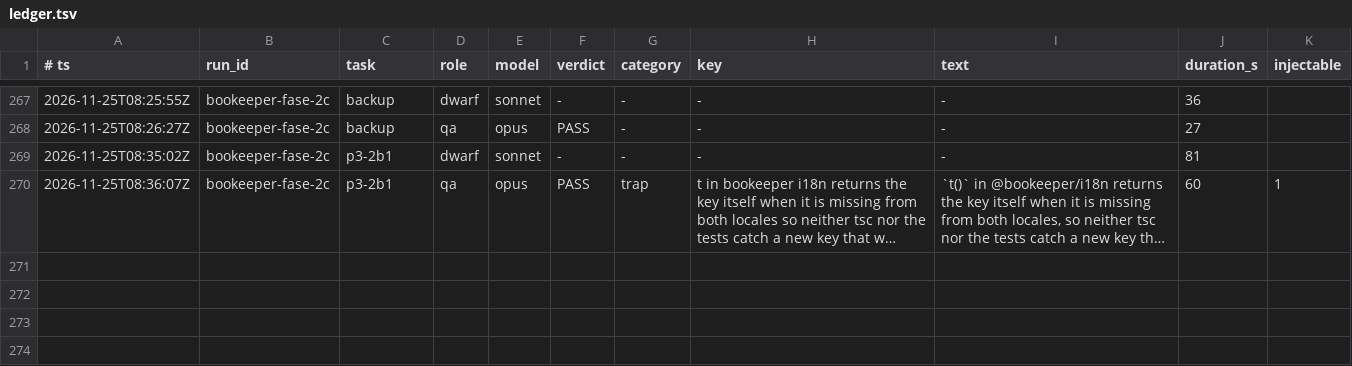
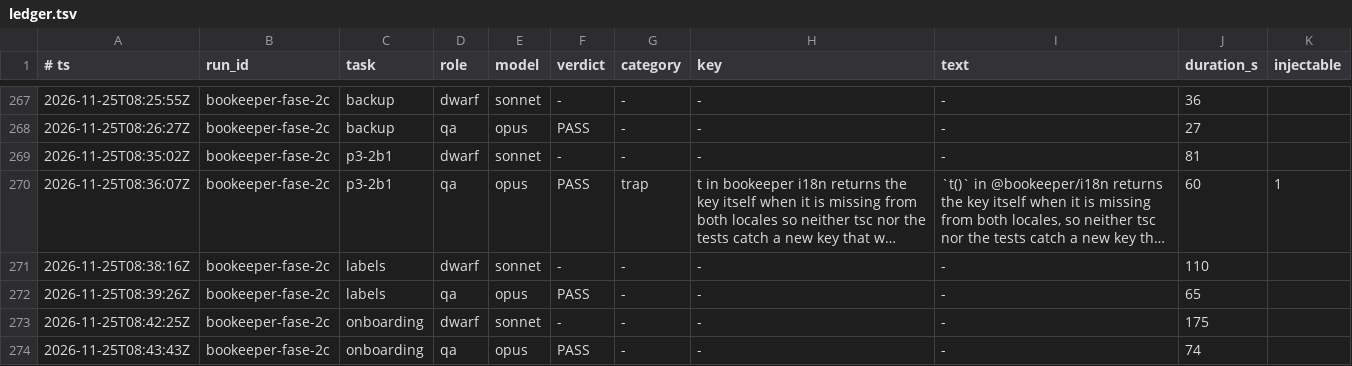
Before and after one commit to Bardugo624/Bookeeper-Neo, a TSV file: .forge/ledger.tsv, drawn as a sheet; only a part is shown, gaps mark what is left out; long unchanged cells end in …; the diff names each change by its address in the sheet, - before the commit and + after, or states it on an @@ line.

```diff
--- a/.forge/ledger.tsv
+++ b/.forge/ledger.tsv
+row 271: 2026-11-25T08:38:16Z | bookeeper-fase-2c | labels | dwarf | sonnet | - | - | - | - | 110
+row 272: 2026-11-25T08:39:26Z | bookeeper-fase-2c | labels | qa | opus | PASS | - | - | - | 65
+row 273: 2026-11-25T08:42:25Z | bookeeper-fase-2c | onboarding | dwarf | sonnet | - | - | - | - | 175
+row 274: 2026-11-25T08:43:43Z | bookeeper-fase-2c | onboarding | qa | opus | PASS | - | - | - | 74
```
